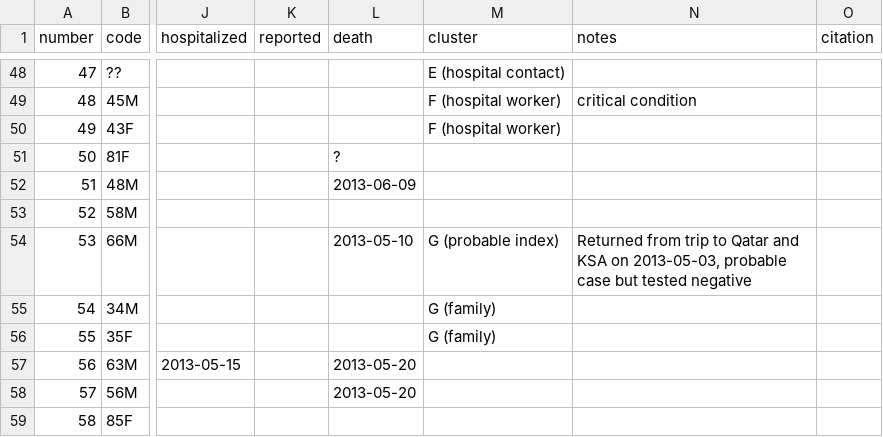
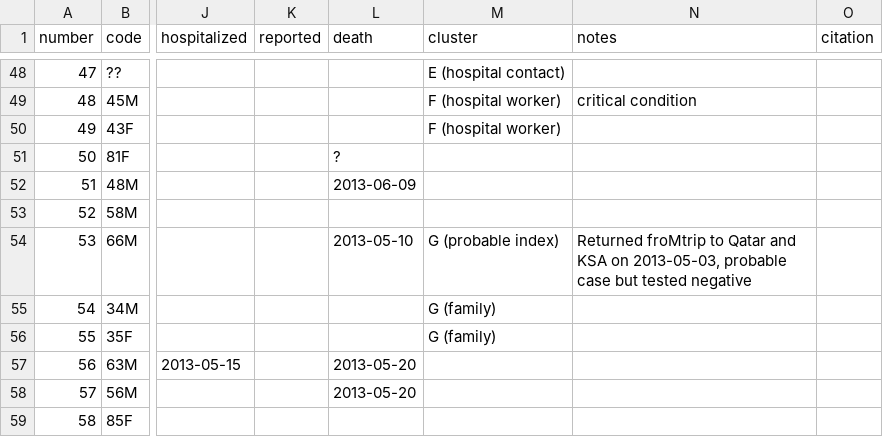
Before and after one commit to rambaut/MERS-Cases, a CSV file: data/cases.csv, drawn as a sheet; only a part is shown, gaps mark what is left out; the diff covers the shown part only; the diff names each change by its address in the sheet, - before the commit and + after, or states it on an @@ line.

```diff
--- a/data/cases.csv
+++ b/data/cases.csv
-N54 (notes): Returned from trip to Qatar…
+N54 (notes): Returned froMtrip to Qatar…
```
Also changed, not shown: 6 added rows, 13 edited cells and row numbers in column A elsewhere in this file.
